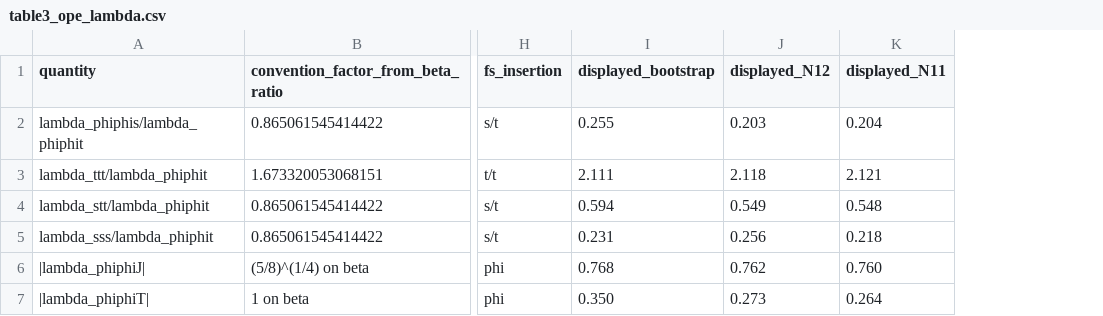
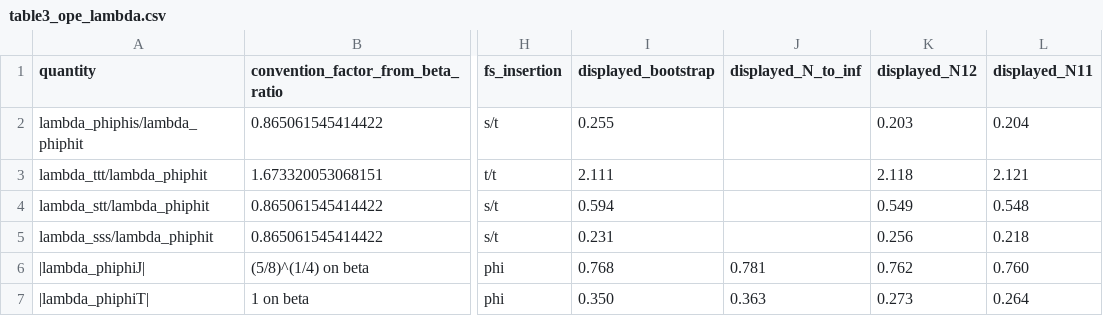
Before and after one commit to dantengs/dqcp-vst-mixing-data, a CSV file: comparison/table3_ope_lambda.csv, drawn as a sheet; only a part is shown, gaps mark what is left out; the diff names each change by its address in the sheet, - before the commit and + after, or states it on an @@ line.

```diff
--- a/comparison/table3_ope_lambda.csv
+++ b/comparison/table3_ope_lambda.csv
+column J (displayed_N_to_inf), rows 6-7: 0.781 | 0.363
```
Also changed, not shown: comparison/table3_finite_size_extrapolation.csv, fuzzy_sphere/spectra/manuscript/n10_table2_additional_primaries.csv, 7 other files.
